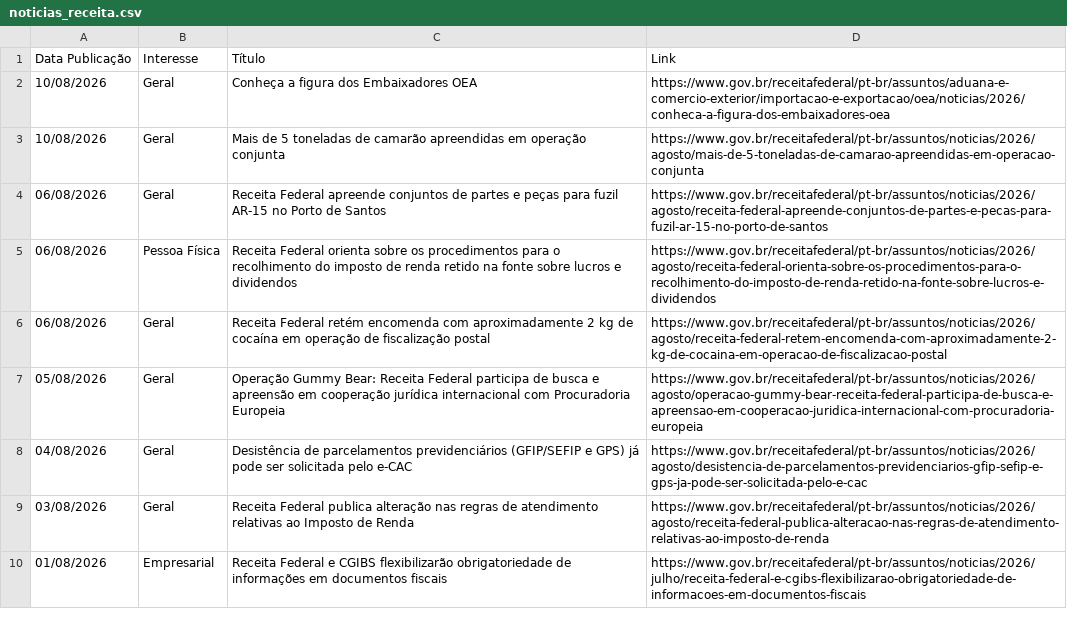
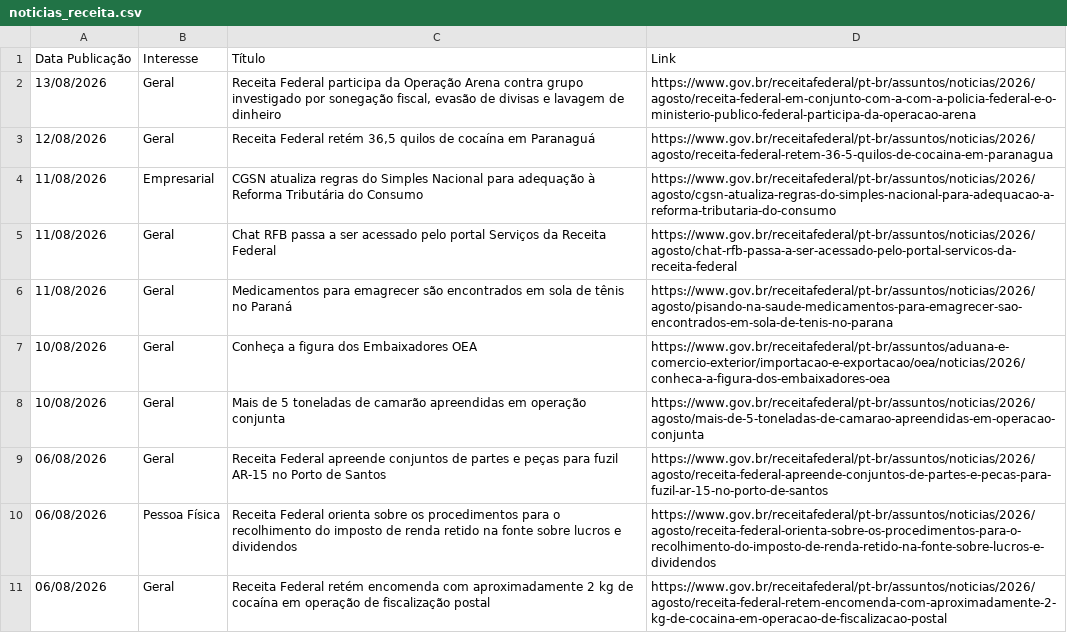
Before and after one commit to suporteagyle/automacao-receita, a CSV file: noticias_receita.csv, drawn as a sheet; only a part is shown; the shorter side is filled out with more unchanged rows.

```diff
--- a/noticias_receita.csv
+++ b/noticias_receita.csv
@@ -1,2 +1,7 @@
 Data Publicação,Interesse,Título,Link
+13/08/2026,Geral,"Receita Federal participa da Operação Arena contra grupo investigado por sonegação fiscal, evasão de divisas e lavagem de dinheiro",https://www.gov.br/receitafederal/pt-br/assuntos/noticias/2026/agosto/receita-federal-em-conjunto-com-a-com-a-policia-federal-e-o-ministerio-publico-federal-participa-da-operacao-arena
+12/08/2026,Geral,"Receita Federal retém 36,5 quilos de cocaína em Paranaguá",https://www.gov.br/receitafederal/pt-br/assuntos/noticias/2026/agosto/receita-federal-retem-36-5-quilos-de-cocaina-em-paranagua
+11/08/2026,Empresarial,CGSN atualiza regras do Simples Nacional para adequação à Reforma Tributária do Consumo,https://www.gov.br/receitafederal/pt-br/assuntos/noticias/2026/agosto/cgsn-atualiza-regras-do-simples-nacional-para-adequacao-a-reforma-tributaria-do-consumo
+11/08/2026,Geral,Chat RFB passa a ser acessado pelo portal Serviços da Receita Federal,https://www.gov.br/receitafederal/pt-br/assuntos/noticias/2026/agosto/chat-rfb-passa-a-ser-acessado-pelo-portal-servicos-da-receita-federal
+11/08/2026,Geral,Medicamentos para emagrecer são encontrados em sola de tênis no Paraná,https://www.gov.br/receitafederal/pt-br/assuntos/noticias/2026/agosto/pisando-na-saude-medicamentos-para-emagrecer-sao-encontrados-em-sola-de-tenis-no-parana
 10/08/2026,Geral,Conheça a figura dos Embaixadores OEA,https://www.gov.br/receitafederal/pt-br/assuntos/aduana-e-comercio-exterior/importacao-e-exportacao/oea/noticias/2026/conheca-a-figura-dos-embaixadores-oea
```
